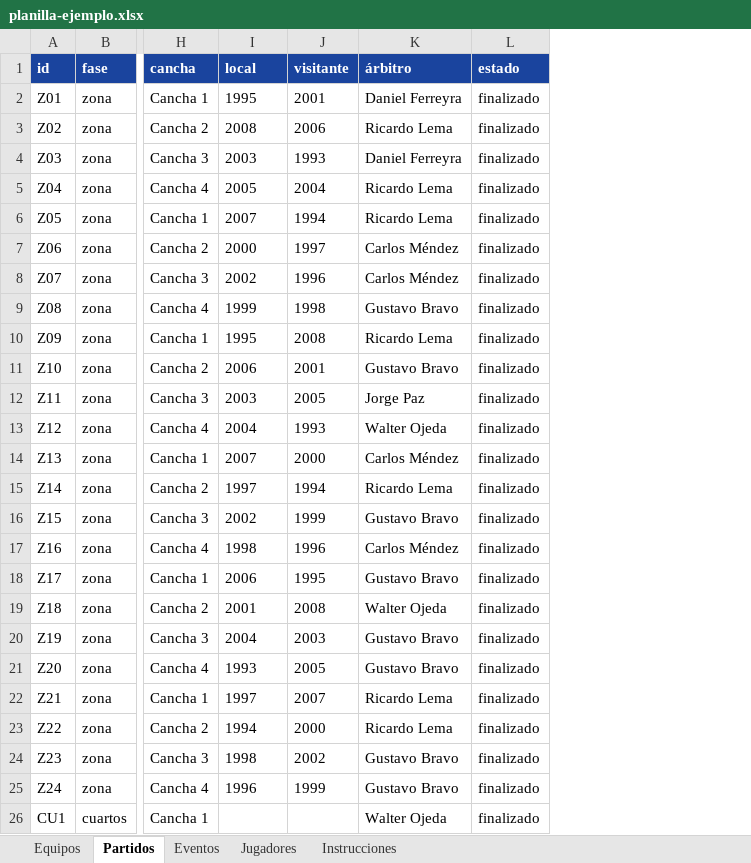
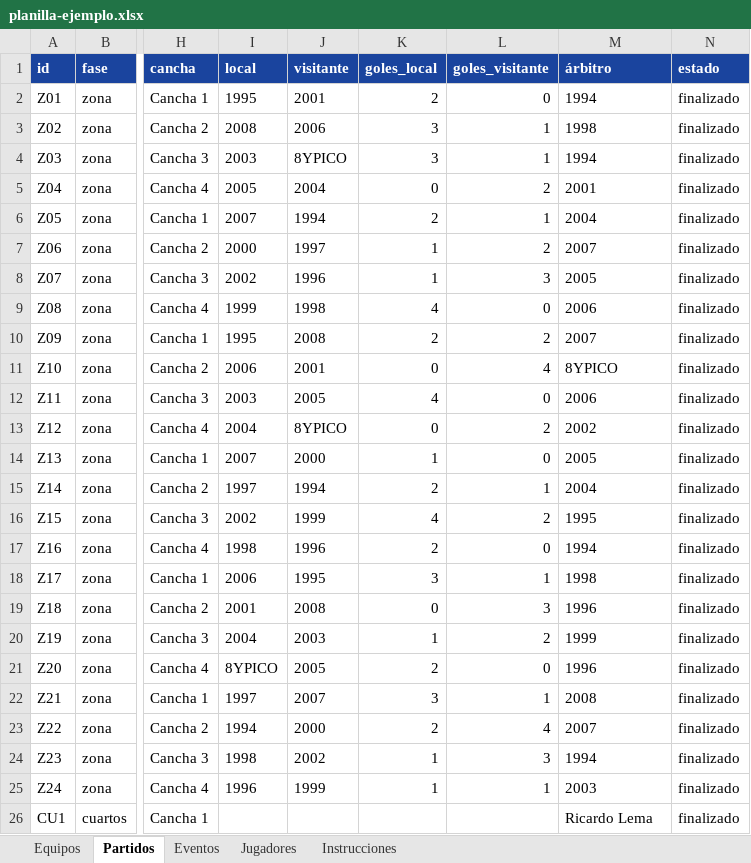
Before and after one commit to valenurcullu/CopaFalucho, an Excel workbook: data/planilla-ejemplo.xlsx, sheet Partidos, drawn as a sheet; only a part is shown, gaps mark what is left out; values as stored, in another font and other column widths than the file's, no borders; addresses are those after the commit; the diff covers the shown part only; the diff names each change by its address in the sheet, - before the commit and + after, or states it on an @@ line.

```diff
--- a/data/planilla-ejemplo.xlsx (sheet Partidos)
+++ b/data/planilla-ejemplo.xlsx (sheet Partidos)
+column K (goles_local), rows 2-25: 2 | 3 | 3 | 0 | 2 | 1 | 1 | 4 | 2 | 0 | 4 | 0 | 1 | 2 | 4 | 2 | 3 | 0 | 1 | 2 | 3 | 2 | 1 | 1
+column L (goles_visitante), rows 2-25: 0 | 1 | 1 | 2 | 1 | 2 | 3 | 0 | 2 | 4 | 0 | 2 | 0 | 1 | 2 | 0 | 1 | 3 | 2 | 0 | 1 | 4 | 3 | 1
-M2 (árbitro): Daniel Ferreyra
+M2 (árbitro): 1994
-M3 (árbitro): Ricardo Lema
+M3 (árbitro): 1998
-J4 (visitante): 1993
+J4 (visitante): 8YPICO
-M4 (árbitro): Daniel Ferreyra
+M4 (árbitro): 1994
-M5 (árbitro): Ricardo Lema
+M5 (árbitro): 2001
-M6 (árbitro): Ricardo Lema
+M6 (árbitro): 2004
-M7 (árbitro): Carlos Méndez
+M7 (árbitro): 2007
-M8 (árbitro): Carlos Méndez
+M8 (árbitro): 2005
-M9 (árbitro): Gustavo Bravo
+M9 (árbitro): 2006
-M10 (árbitro): Ricardo Lema
+M10 (árbitro): 2007
-M11 (árbitro): Gustavo Bravo
+M11 (árbitro): 8YPICO
-M12 (árbitro): Jorge Paz
+M12 (árbitro): 2006
-J13 (visitante): 1993
+J13 (visitante): 8YPICO
-M13 (árbitro): Walter Ojeda
+M13 (árbitro): 2002
-M14 (árbitro): Carlos Méndez
+M14 (árbitro): 2005
-M15 (árbitro): Ricardo Lema
+M15 (árbitro): 2004
-M16 (árbitro): Gustavo Bravo
+M16 (árbitro): 1995
-M17 (árbitro): Carlos Méndez
+M17 (árbitro): 1994
-M18 (árbitro): Gustavo Bravo
+M18 (árbitro): 1998
-M19 (árbitro): Walter Ojeda
+M19 (árbitro): 1996
-M20 (árbitro): Gustavo Bravo
+M20 (árbitro): 1999
-I21 (local): 1993
+I21 (local): 8YPICO
-M21 (árbitro): Gustavo Bravo
+M21 (árbitro): 1996
-M22 (árbitro): Ricardo Lema
+M22 (árbitro): 2008
-M23 (árbitro): Ricardo Lema
+M23 (árbitro): 2007
-M24 (árbitro): Gustavo Bravo
+M24 (árbitro): 1994
-M25 (árbitro): Gustavo Bravo
+M25 (árbitro): 2003
-M26 (árbitro): Walter Ojeda
+M26 (árbitro): Ricardo Lema
```
Also changed, not shown: 10 edited cells elsewhere in this sheet, sheet Eventos, sheet Jugadores, sheet Equipos, sheet Instrucciones, 33 other files.
